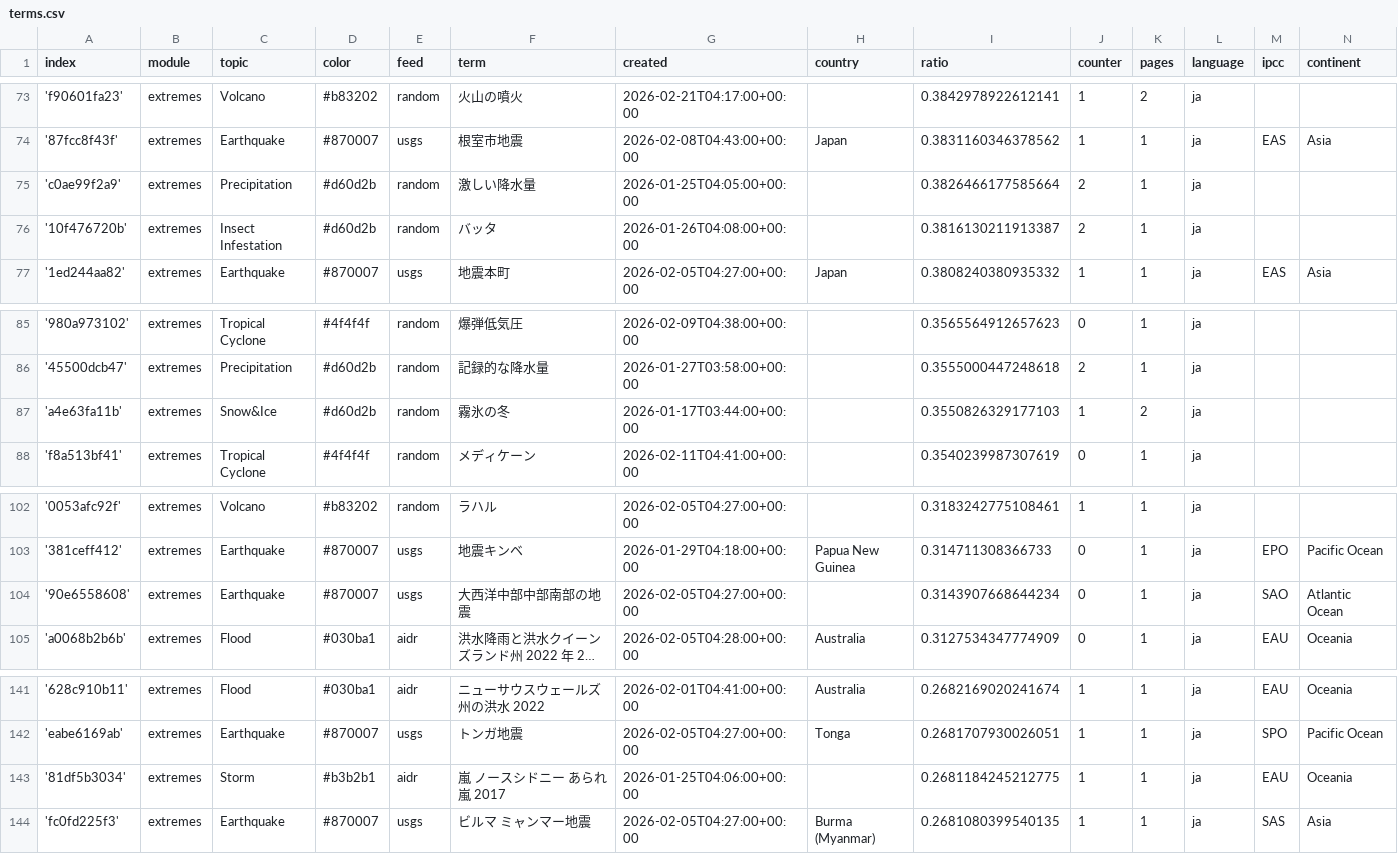
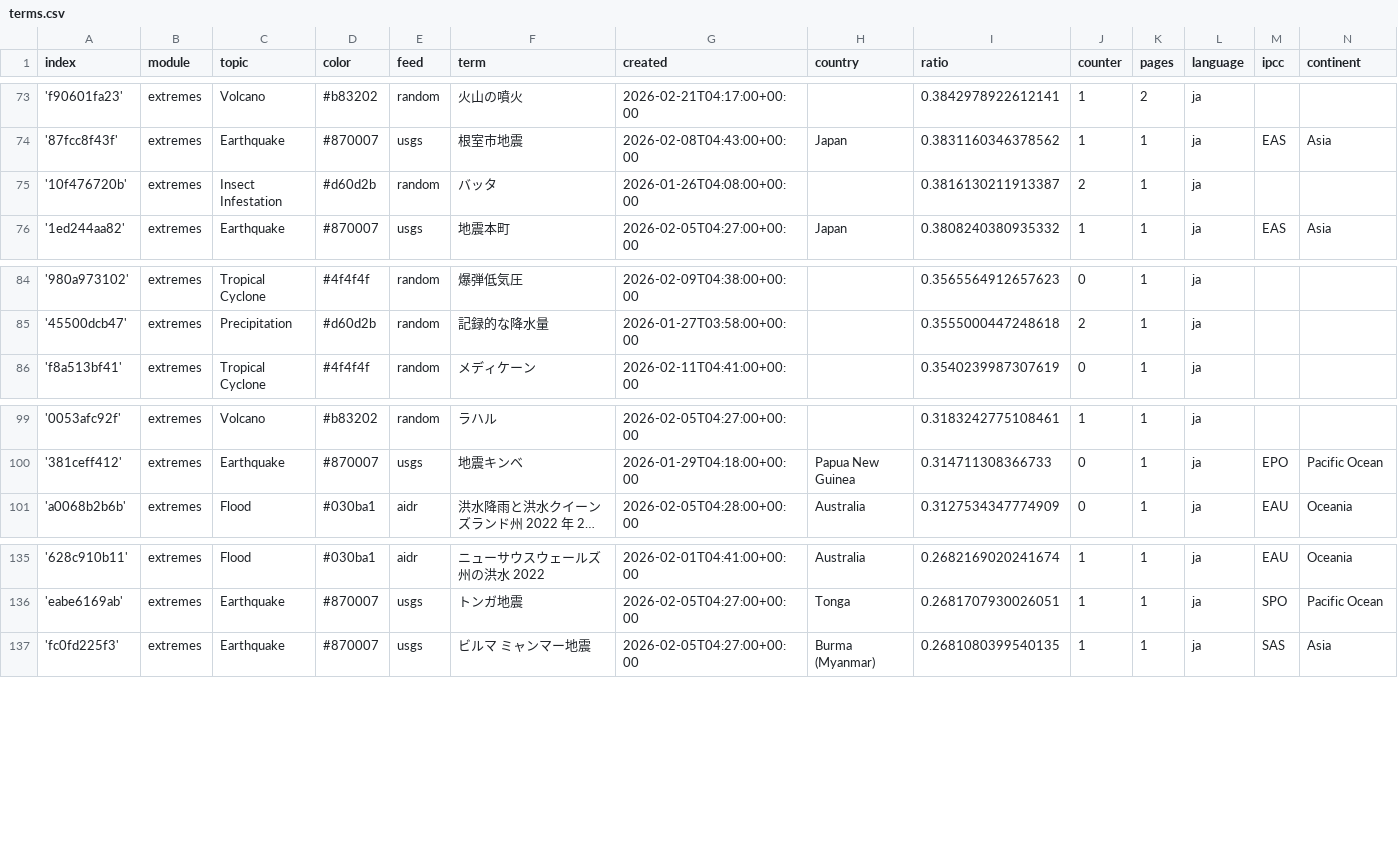
Before and after one commit to annajungfleischnews/japaneseExtremes, a CSV file: terms.csv, drawn as a sheet; only a part is shown, gaps mark what is left out; long unchanged cells end in …; removed rows and columns are numbered as before the commit, all else as after; the diff covers the shown part only; the diff names each change by its address in the sheet, - before the commit and + after, or states it on an @@ line.

```diff
--- a/terms.csv
+++ b/terms.csv
-row 75: 'c0ae99f2a9' | extremes | Precipitation | #d60d2b | random | 激しい降水量 | 2026-01-25T04:05:00+00:00 |  | 0.3826466177585664 | 2 | 1 | ja
-row 87: 'a4e63fa11b' | extremes | Snow&Ice | #d60d2b | random | 霧氷の冬 | 2026-01-17T03:44:00+00:00 |  | 0.3550826329177103 | 1 | 2 | ja
-row 104: '90e6558608' | extremes | Earthquake | #870007 | usgs | 大西洋中部中部南部の地震 | 2026-02-05T04:27:00+00:00 |  | 0.3143907668644234 | 0 | 1 | ja | SAO | Atlantic Ocean
-row 143: '81df5b3034' | extremes | Storm | #b3b2b1 | aidr | 嵐 ノースシドニー あられ嵐 2017 | 2026-01-25T04:06:00+00:00 |  | 0.2681184245212775 | 1 | 1 | ja | EAU | Oceania
```
Also changed, not shown: 2 added rows, 5 removed rows and 1 edited cell elsewhere in this file.
